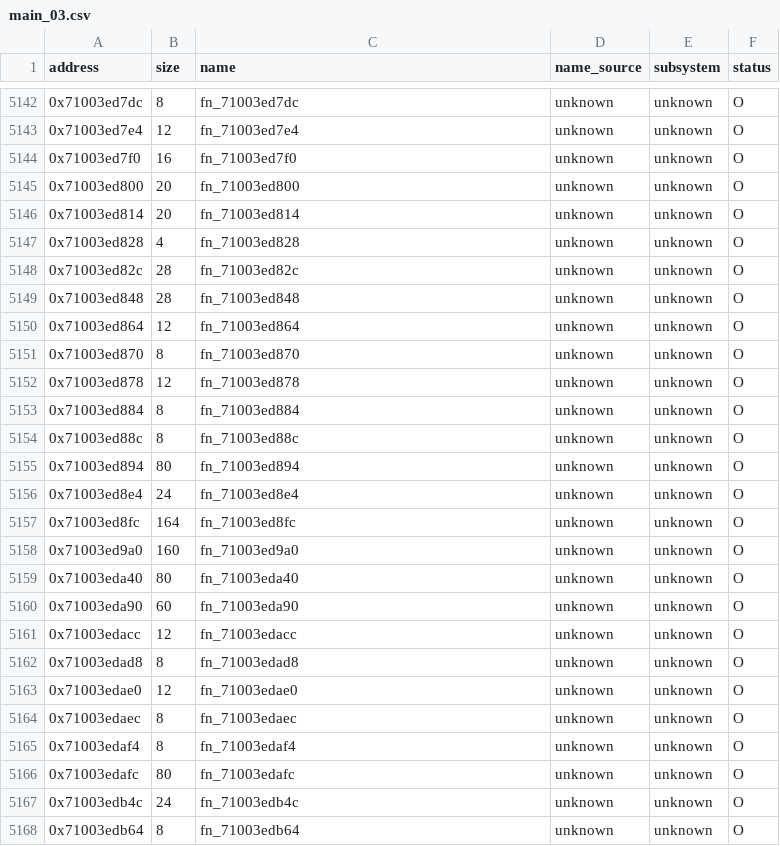
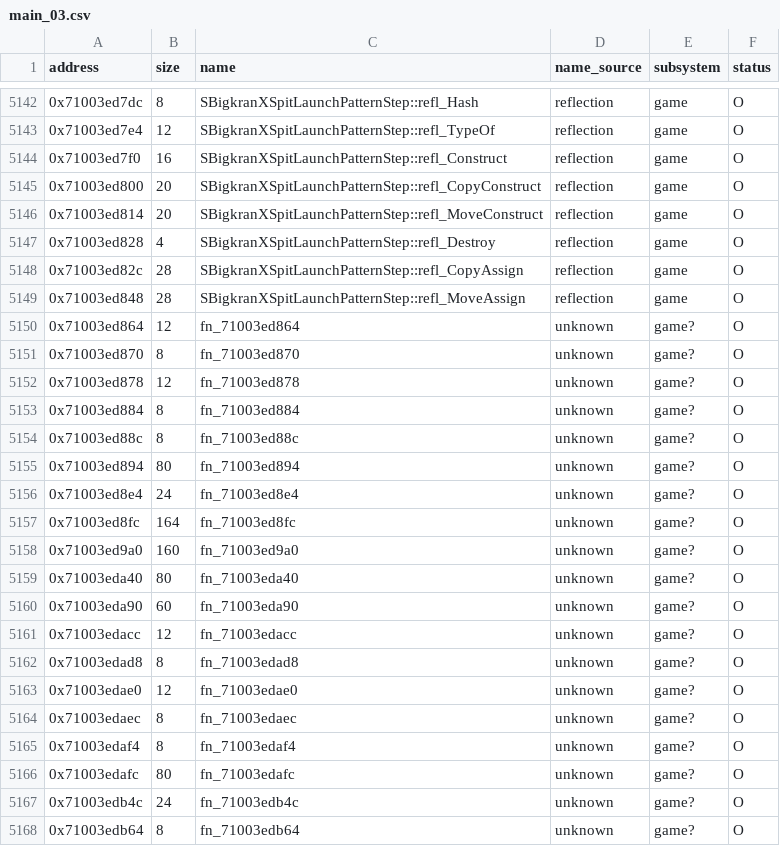
Before and after one commit to var-flotsam/dread-decomp, a CSV file: data/functions/main_03.csv, drawn as a sheet; only a part is shown, gaps mark what is left out; the diff covers the shown part only.

```diff
--- a/data/functions/main_03.csv
+++ b/data/functions/main_03.csv
@@ -5142,27 +5142,27 @@ address,size,name,name_source,subsystem,status
-0x71003ed7dc,8,fn_71003ed7dc,unknown,unknown,O
-0x71003ed7e4,12,fn_71003ed7e4,unknown,unknown,O
-0x71003ed7f0,16,fn_71003ed7f0,unknown,unknown,O
-0x71003ed800,20,fn_71003ed800,unknown,unknown,O
-0x71003ed814,20,fn_71003ed814,unknown,unknown,O
-0x71003ed828,4,fn_71003ed828,unknown,unknown,O
-0x71003ed82c,28,fn_71003ed82c,unknown,unknown,O
-0x71003ed848,28,fn_71003ed848,unknown,unknown,O
-0x71003ed864,12,fn_71003ed864,unknown,unknown,O
-0x71003ed870,8,fn_71003ed870,unknown,unknown,O
-0x71003ed878,12,fn_71003ed878,unknown,unknown,O
-0x71003ed884,8,fn_71003ed884,unknown,unknown,O
-0x71003ed88c,8,fn_71003ed88c,unknown,unknown,O
-0x71003ed894,80,fn_71003ed894,unknown,unknown,O
-0x71003ed8e4,24,fn_71003ed8e4,unknown,unknown,O
-0x71003ed8fc,164,fn_71003ed8fc,unknown,unknown,O
-0x71003ed9a0,160,fn_71003ed9a0,unknown,unknown,O
-0x71003eda40,80,fn_71003eda40,unknown,unknown,O
-0x71003eda90,60,fn_71003eda90,unknown,unknown,O
-0x71003edacc,12,fn_71003edacc,unknown,unknown,O
-0x71003edad8,8,fn_71003edad8,unknown,unknown,O
-0x71003edae0,12,fn_71003edae0,unknown,unknown,O
-0x71003edaec,8,fn_71003edaec,unknown,unknown,O
-0x71003edaf4,8,fn_71003edaf4,unknown,unknown,O
-0x71003edafc,80,fn_71003edafc,unknown,unknown,O
-0x71003edb4c,24,fn_71003edb4c,unknown,unknown,O
-0x71003edb64,8,fn_71003edb64,unknown,unknown,O
+0x71003ed7dc,8,SBigkranXSpitLaunchPatternStep::refl_Hash,reflection,game,O
+0x71003ed7e4,12,SBigkranXSpitLaunchPatternStep::refl_TypeOf,reflection,game,O
+0x71003ed7f0,16,SBigkranXSpitLaunchPatternStep::refl_Construct,reflection,game,O
+0x71003ed800,20,SBigkranXSpitLaunchPatternStep::refl_CopyConstruct,reflection,game,O
+0x71003ed814,20,SBigkranXSpitLaunchPatternStep::refl_MoveConstruct,reflection,game,O
+0x71003ed828,4,SBigkranXSpitLaunchPatternStep::refl_Destroy,reflection,game,O
+0x71003ed82c,28,SBigkranXSpitLaunchPatternStep::refl_CopyAssign,reflection,game,O
+0x71003ed848,28,SBigkranXSpitLaunchPatternStep::refl_MoveAssign,reflection,game,O
+0x71003ed864,12,fn_71003ed864,unknown,game?,O
+0x71003ed870,8,fn_71003ed870,unknown,game?,O
+0x71003ed878,12,fn_71003ed878,unknown,game?,O
+0x71003ed884,8,fn_71003ed884,unknown,game?,O
+0x71003ed88c,8,fn_71003ed88c,unknown,game?,O
+0x71003ed894,80,fn_71003ed894,unknown,game?,O
+0x71003ed8e4,24,fn_71003ed8e4,unknown,game?,O
+0x71003ed8fc,164,fn_71003ed8fc,unknown,game?,O
+0x71003ed9a0,160,fn_71003ed9a0,unknown,game?,O
+0x71003eda40,80,fn_71003eda40,unknown,game?,O
+0x71003eda90,60,fn_71003eda90,unknown,game?,O
+0x71003edacc,12,fn_71003edacc,unknown,game?,O
+0x71003edad8,8,fn_71003edad8,unknown,game?,O
+0x71003edae0,12,fn_71003edae0,unknown,game?,O
+0x71003edaec,8,fn_71003edaec,unknown,game?,O
+0x71003edaf4,8,fn_71003edaf4,unknown,game?,O
+0x71003edafc,80,fn_71003edafc,unknown,game?,O
+0x71003edb4c,24,fn_71003edb4c,unknown,game?,O
+0x71003edb64,8,fn_71003edb64,unknown,game?,O
```
Also changed, not shown: 106 edited cells elsewhere in this file, 1 other file.
